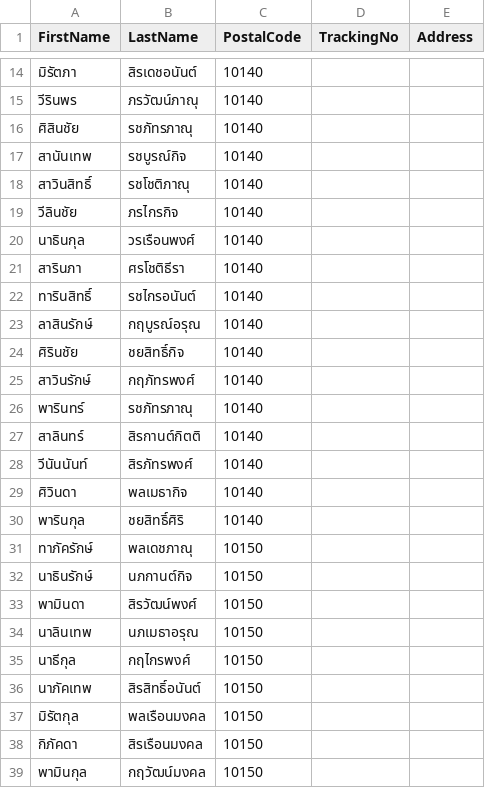
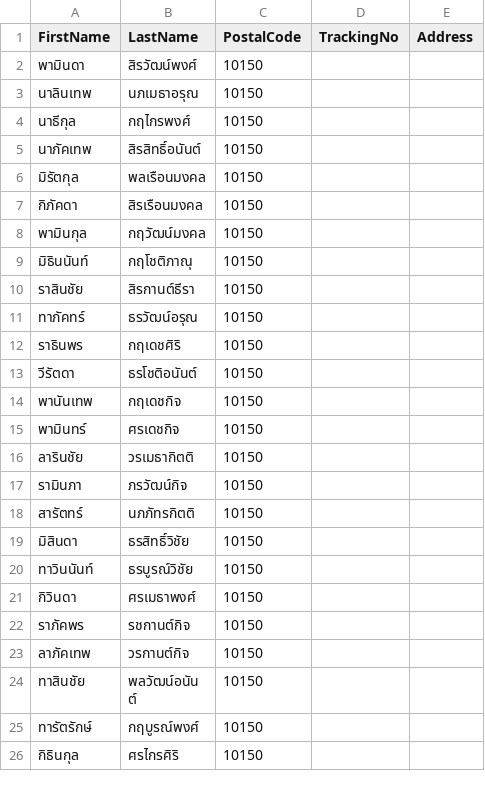
Before and after one commit to kiangDev/automate-riposted, a CSV file: data.csv, drawn as a sheet; only a part is shown, gaps mark what is left out; the shorter side is filled out with more unchanged rows; the diff covers the shown part only; the diff names each change by its address in the sheet, - before the commit and + after, or states it on an @@ line.

Commit message:
optimized-faster

```diff
--- a/data.csv
+++ b/data.csv
-row 14: มิรัตภา | สิรเดชอนันต์ | 10140
-row 15: วีรินพร | ภรวัฒน์ภาณุ | 10140
-row 16: ศิสินชัย | รชภัทรภาณุ | 10140
-row 17: สานันเทพ | รชบูรณ์กิจ | 10140
-row 18: สาวินสิทธิ์ | รชโชติภาณุ | 10140
-row 19: วีลินชัย | ภรไกรกิจ | 10140
-row 20: นาธินกุล | วรเรือนพงศ์ | 10140
-row 21: สารินภา | ศรโชติธีรา | 10140
-row 22: ทารินสิทธิ์ | รชไกรอนันต์ | 10140
-row 23: ลาสินรักษ์ | กฤบูรณ์อรุณ | 10140
-row 24: ศิรินชัย | ชยสิทธิ์กิจ | 10140
-row 25: สาวินรักษ์ | กฤภัทรพงศ์ | 10140
-row 26: พารินทร์ | รชภัทรภาณุ | 10140
-row 27: สาลินทร์ | สิรกานต์กิตติ | 10140
-row 28: วีนันนันท์ | สิรภัทรพงศ์ | 10140
-row 29: ศิวินดา | พลเมธากิจ | 10140
-row 30: พารินกุล | ชยสิทธิ์ศิริ | 10140
-row 31: ทาภัครักษ์ | พลเดชภาณุ | 10150
-row 32: นาธินรักษ์ | นภกานต์กิจ | 10150
```
Also changed, not shown: 12 removed rows elsewhere in this file.
